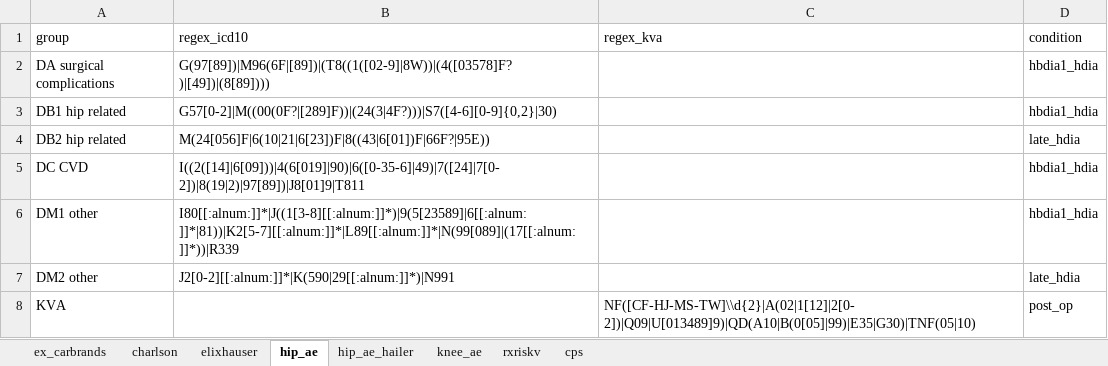
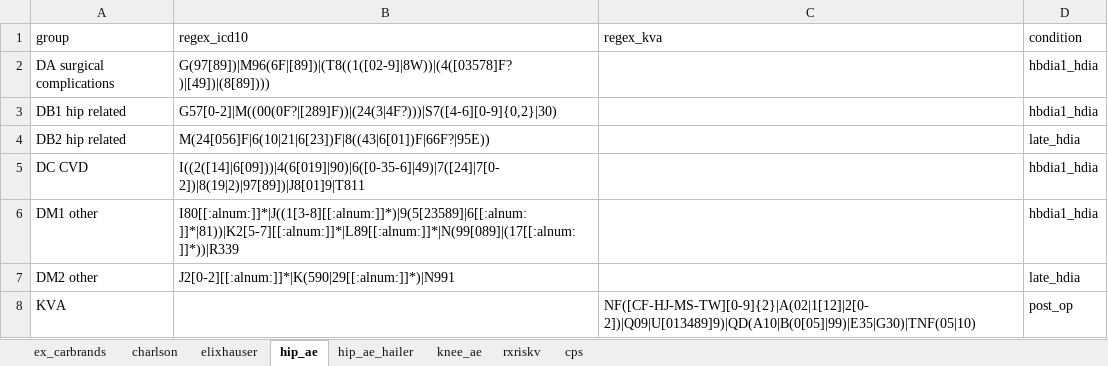
Before and after one commit to ropensci/coder, an Excel workbook: data-raw/classcodes.xlsx, sheet hip_ae, drawn as a sheet; values as stored, in another font and other column widths than the file's, no borders; the diff names each change by its address in the sheet, - before the commit and + after, or states it on an @@ line.

Commit message:
corrected misstake for hip_ae_hailer regex_kva codes for infection.

```diff
--- a/data-raw/classcodes.xlsx (sheet hip_ae)
+++ b/data-raw/classcodes.xlsx (sheet hip_ae)
-C8 (regex_kva): NF([CF-HJ-MS-TW]\\d{2}|A(02|1[12]|2[0-2])|Q09|U[013489]9)|QD(A10|B(0[05]|99)|E35|G30)|TNF(05|10)
+C8 (regex_kva): NF([CF-HJ-MS-TW][0-9]{2}|A(02|1[12]|2[0-2])|Q09|U[013489]9)|QD(A10|B(0[05]|99)|E35|G30)|TNF(05|10)
```
Also changed, not shown: sheet hip_ae_hailer, 18 other files.
